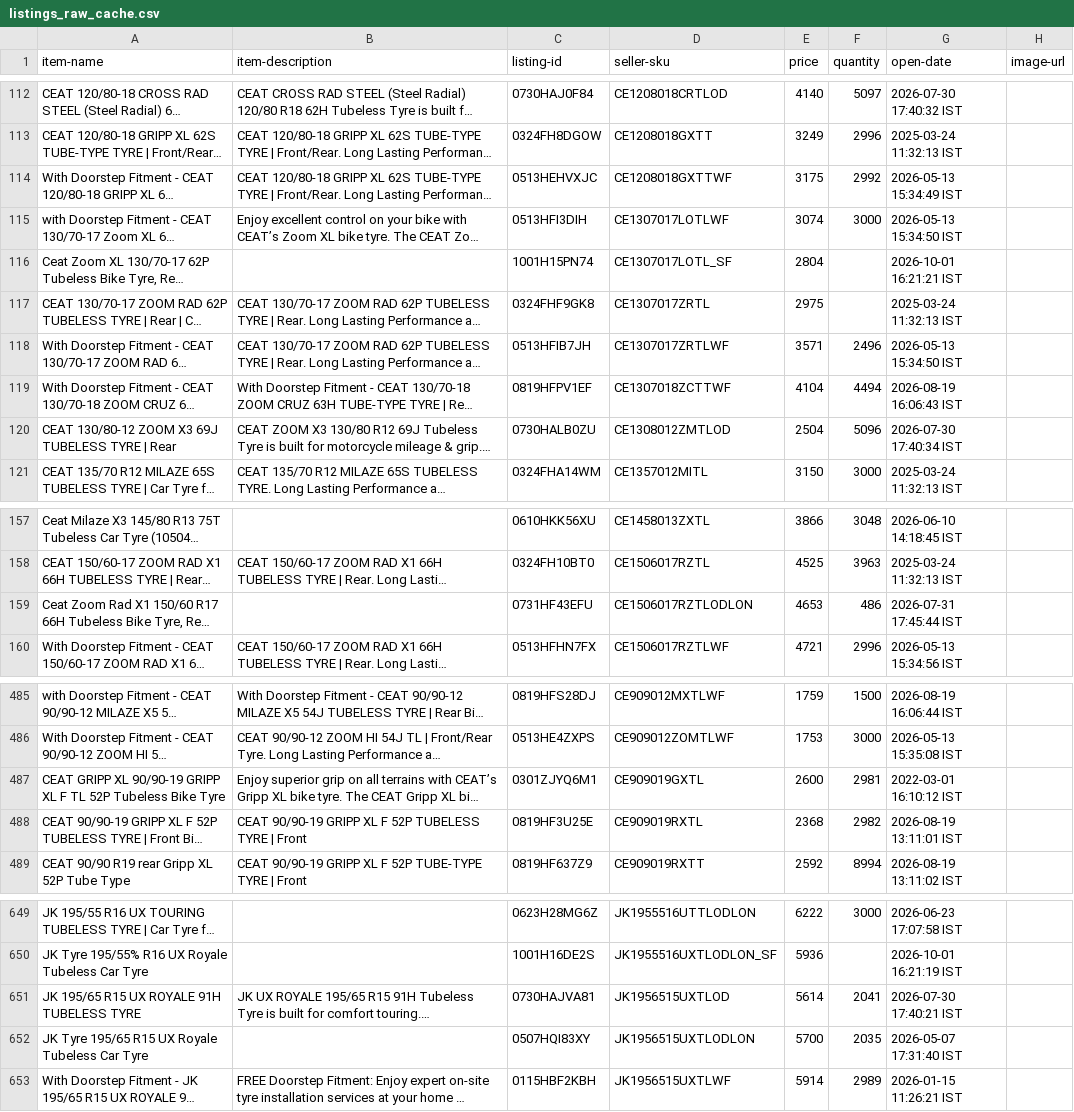
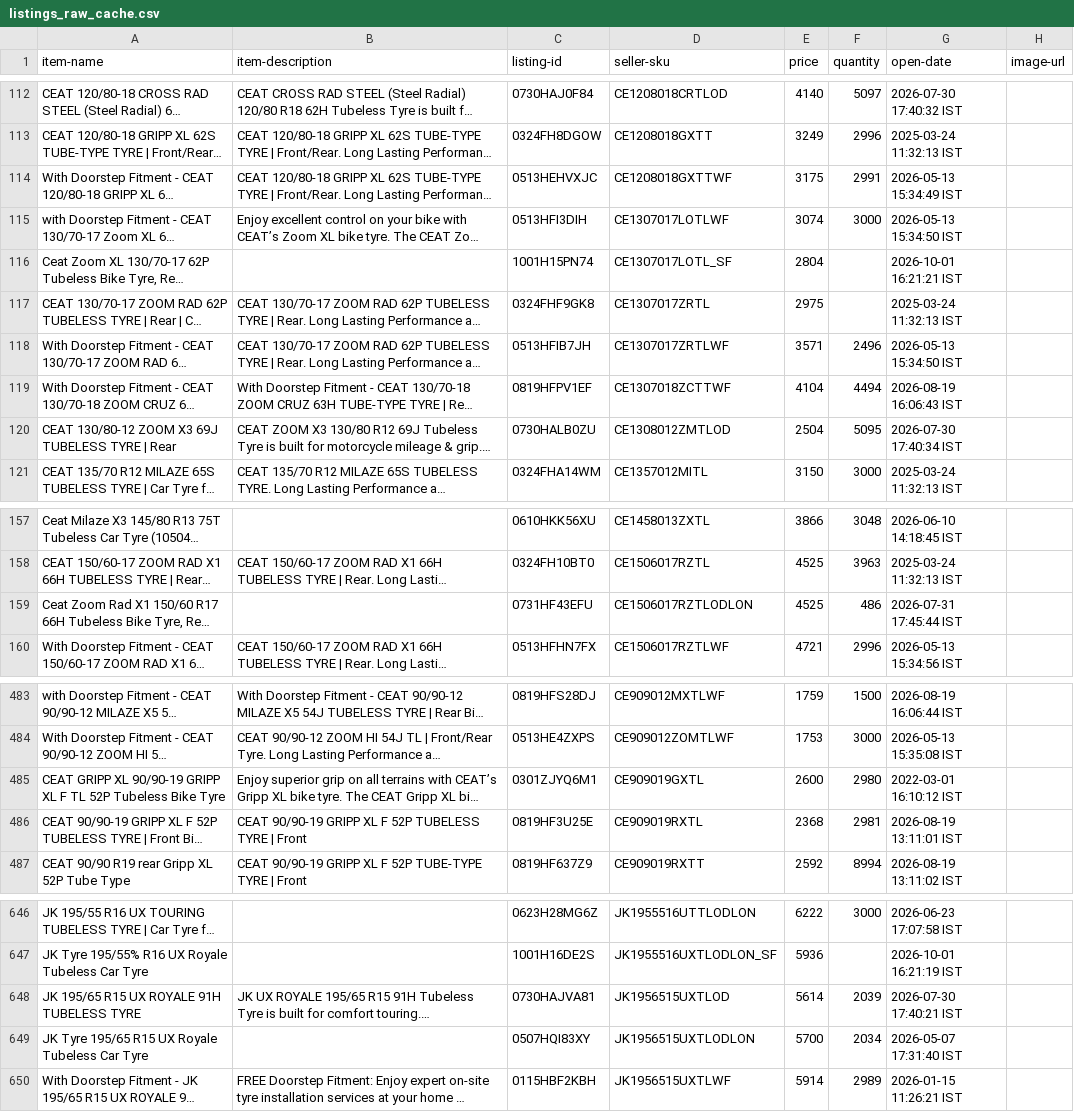
Before and after one commit to tnm-labs/amz_buybox, a CSV file: data/listings_raw_cache.csv, drawn as a sheet; only a part is shown, gaps mark what is left out; long unchanged cells end in …; addresses are those after the commit; the diff covers the shown part only; the diff names each change by its address in the sheet, - before the commit and + after, or states it on an @@ line.

```diff
--- a/data/listings_raw_cache.csv
+++ b/data/listings_raw_cache.csv
-F114 (quantity): 2992
+F114 (quantity): 2991
-F120 (quantity): 5096
+F120 (quantity): 5095
-E159 (price): 4653
+E159 (price): 4525
-F485 (quantity): 2981
+F485 (quantity): 2980
-F486 (quantity): 2982
+F486 (quantity): 2981
-F648 (quantity): 2041
+F648 (quantity): 2039
-F649 (quantity): 2035
+F649 (quantity): 2034
```
Also changed, not shown: 4 moved rows and 43 edited cells elsewhere in this file, data/history.csv, docs/details.csv, 1 other file.
